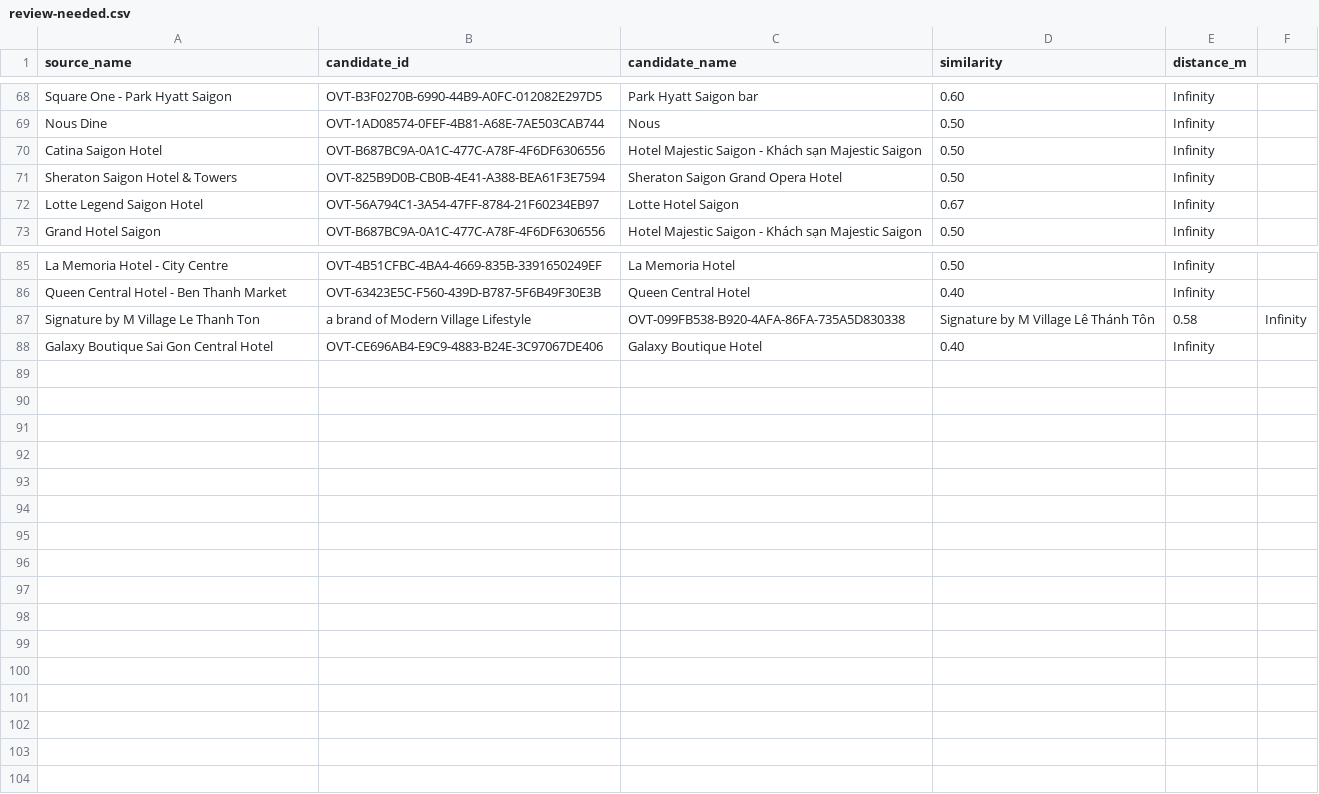
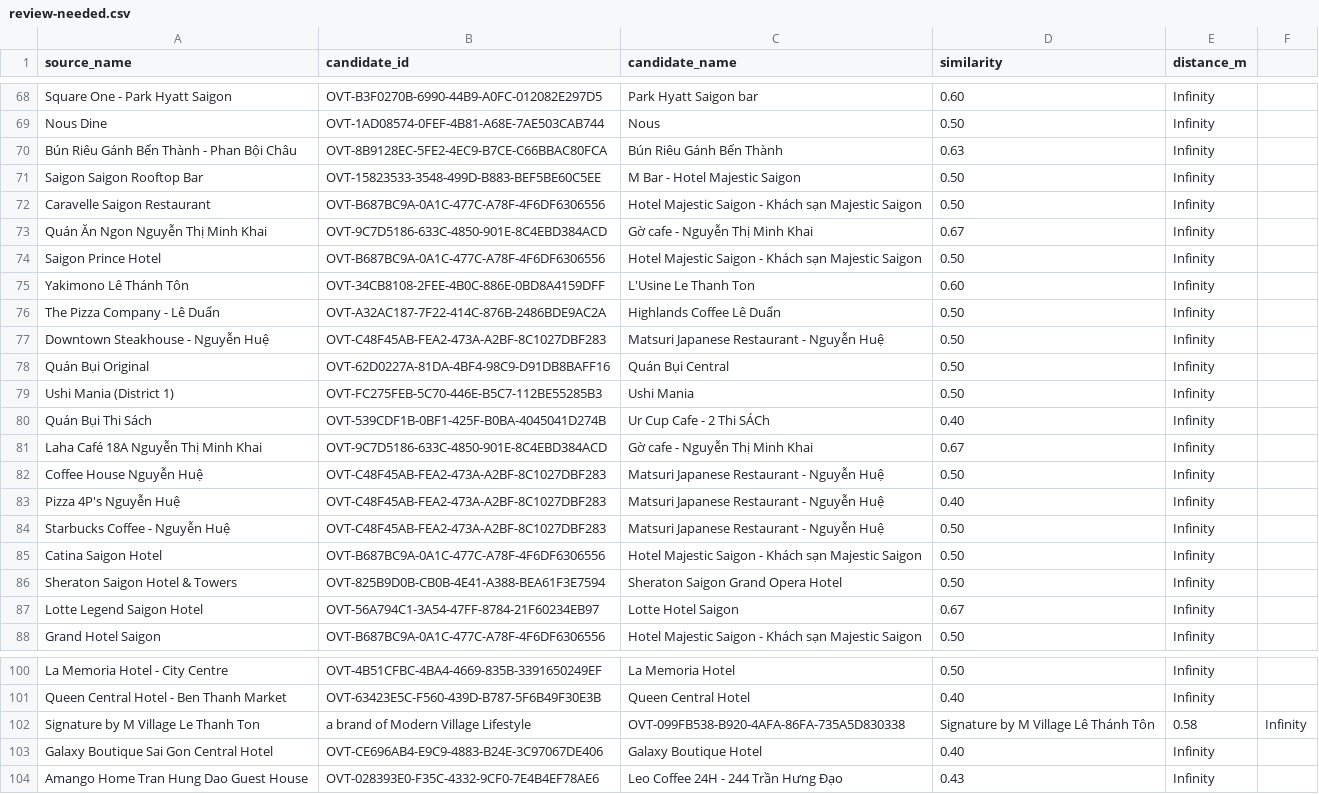
Before and after one commit to huyxdang/tasco-ai-map, a CSV file: scratch/bigset-output/review-needed.csv, drawn as a sheet; only a part is shown, gaps mark what is left out; the diff names each change by its address in the sheet, - before the commit and + after, or states it on an @@ line.

```diff
--- a/scratch/bigset-output/review-needed.csv
+++ b/scratch/bigset-output/review-needed.csv
+row 70: Bún Riêu Gánh Bến Thành - Phan Bội Châu | OVT-8B9128EC-5FE2-4EC9-B7CE-C66BBAC80FCA | Bún Riêu Gánh Bến Thành | 0.63 | Infinity
+row 71: Saigon Saigon Rooftop Bar | OVT-15823533-3548-499D-B883-BEF5BE60C5EE | M Bar - Hotel Majestic Saigon | 0.50 | Infinity
+row 72: Caravelle Saigon Restaurant | OVT-B687BC9A-0A1C-477C-A78F-4F6DF6306556 | Hotel Majestic Saigon - Khách sạn Majestic Saigon | 0.50 | Infinity
+row 73: Quán Ăn Ngon Nguyễn Thị Minh Khai | OVT-9C7D5186-633C-4850-901E-8C4EBD384ACD | Gờ cafe - Nguyễn Thị Minh Khai | 0.67 | Infinity
+row 74: Saigon Prince Hotel | OVT-B687BC9A-0A1C-477C-A78F-4F6DF6306556 | Hotel Majestic Saigon - Khách sạn Majestic Saigon | 0.50 | Infinity
+row 75: Yakimono Lê Thánh Tôn | OVT-34CB8108-2FEE-4B0C-886E-0BD8A4159DFF | L'Usine Le Thanh Ton | 0.60 | Infinity
+row 76: The Pizza Company - Lê Duẩn | OVT-A32AC187-7F22-414C-876B-2486BDE9AC2A | Highlands Coffee Lê Duẩn | 0.50 | Infinity
+row 77: Downtown Steakhouse - Nguyễn Huệ | OVT-C48F45AB-FEA2-473A-A2BF-8C1027DBF283 | Matsuri Japanese Restaurant - Nguyễn Huệ | 0.50 | Infinity
+row 78: Quán Bụi Original | OVT-62D0227A-81DA-4BF4-98C9-D91DB8BAFF16 | Quán Bụi Central | 0.50 | Infinity
+row 79: Ushi Mania (District 1) | OVT-FC275FEB-5C70-446E-B5C7-112BE55285B3 | Ushi Mania | 0.50 | Infinity
+row 80: Quán Bụi Thi Sách | OVT-539CDF1B-0BF1-425F-B0BA-4045041D274B | Ur Cup Cafe - 2 Thi SÁCh | 0.40 | Infinity
+row 81: Laha Café 18A Nguyễn Thị Minh Khai | OVT-9C7D5186-633C-4850-901E-8C4EBD384ACD | Gờ cafe - Nguyễn Thị Minh Khai | 0.67 | Infinity
+row 82: Coffee House Nguyễn Huệ | OVT-C48F45AB-FEA2-473A-A2BF-8C1027DBF283 | Matsuri Japanese Restaurant - Nguyễn Huệ | 0.50 | Infinity
+row 83: Pizza 4P's Nguyễn Huệ | OVT-C48F45AB-FEA2-473A-A2BF-8C1027DBF283 | Matsuri Japanese Restaurant - Nguyễn Huệ | 0.40 | Infinity
+row 84: Starbucks Coffee - Nguyễn Huệ | OVT-C48F45AB-FEA2-473A-A2BF-8C1027DBF283 | Matsuri Japanese Restaurant - Nguyễn Huệ | 0.50 | Infinity
+row 104: Amango Home Tran Hung Dao Guest House | OVT-028393E0-F35C-4332-9CF0-7E4B4EF78AE6 | Leo Coffee 24H - 244 Trần Hưng Đạo | 0.43 | Infinity
```
Also changed, not shown: 46 other files.
